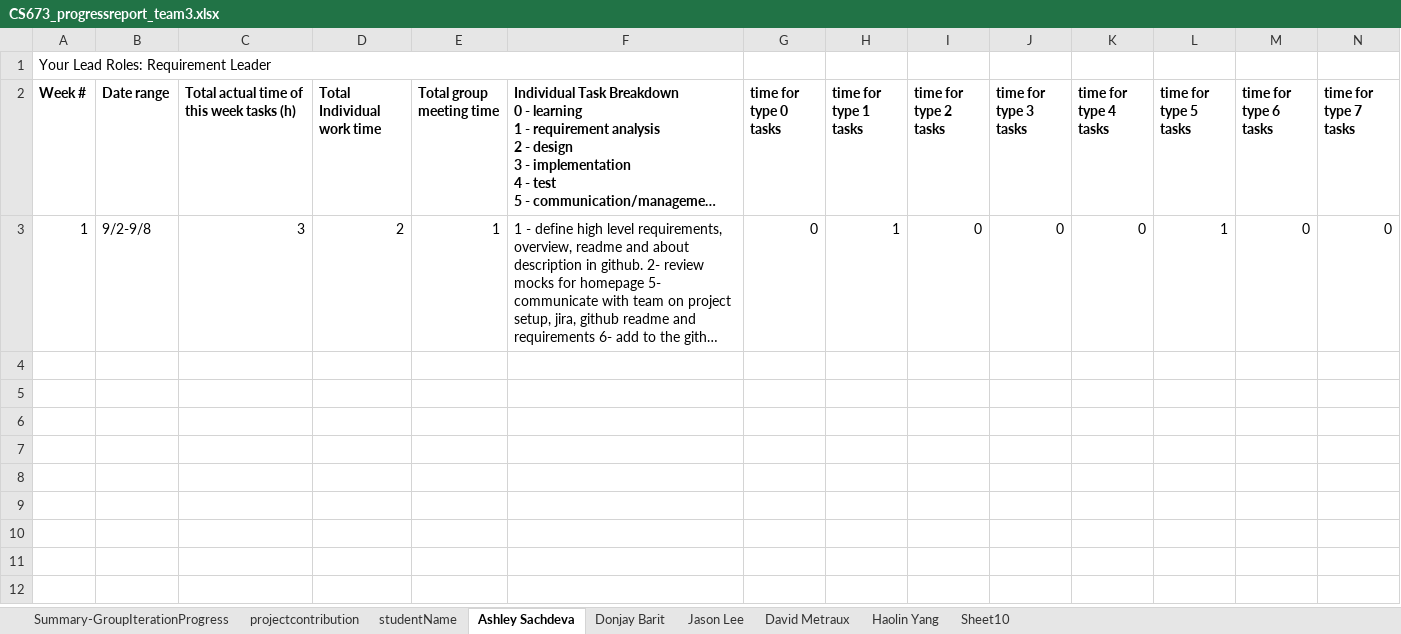
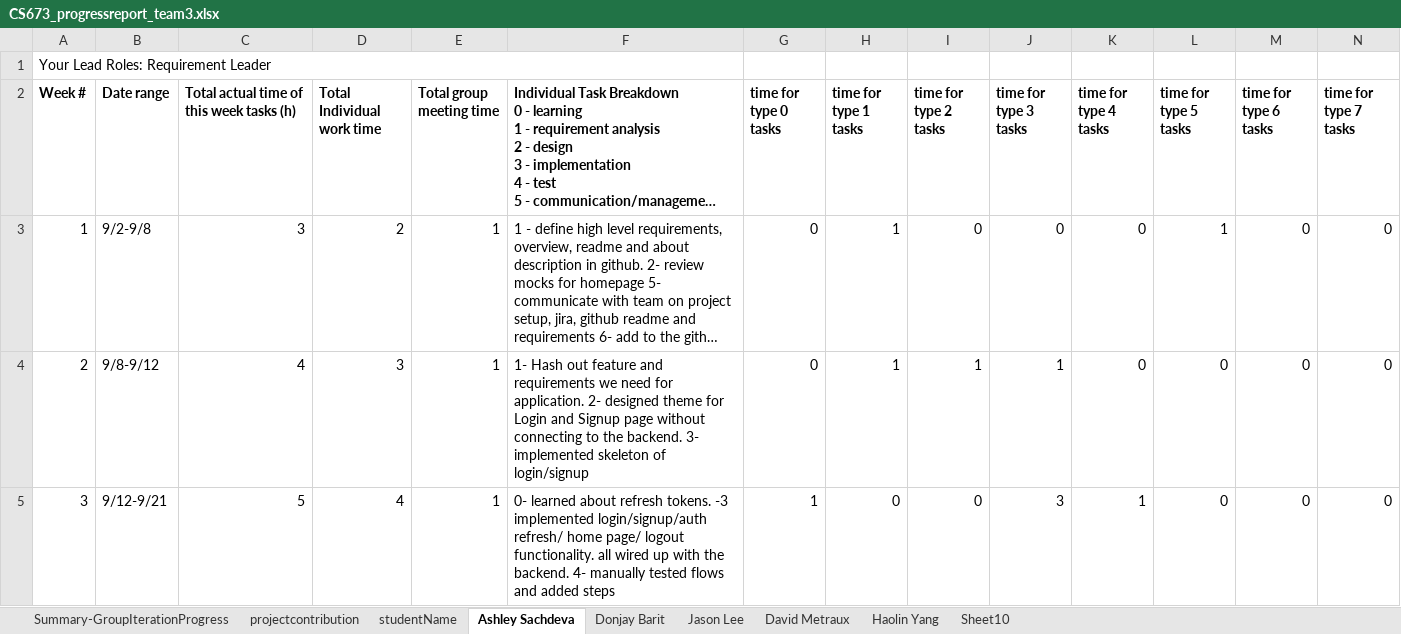
Before and after one commit to BUMETCS673/cs673olf25project-cs673olf25_team3, an Excel workbook: doc/CS673_progressreport_team3.xlsx, sheet Ashley Sachdeva, drawn as a sheet; only a part is shown; long unchanged cells end in …; values as stored, in another font and other column widths than the file's, no borders; charts and pictures not drawn; rows hold the shown columns only; the diff names each change by its address in the sheet, - before the commit and + after, or states it on an @@ line.

```diff
--- a/doc/CS673_progressreport_team3.xlsx (sheet Ashley Sachdeva)
+++ b/doc/CS673_progressreport_team3.xlsx (sheet Ashley Sachdeva)
+row 4: 2 | 9/8-9/12 | 4 | 3 | 1 | 1- Hash out feature and requirements we need for application. 2- designed theme for Login and Signup page without connecting to the backend. 3- implemented skeleton of login/signup | 0 | 1 | 1 | 1 | 0 | 0 | 0 | 0
+row 5: 3 | 9/12-9/21 | 5 | 4 | 1 | 0- learned about refresh tokens. -3 implemented login/signup/auth refresh/ home page/ logout functionality. all wired up with the backend. 4- manually tested flows and added steps | 1 | 0 | 0 | 3 | 1 | 0 | 0 | 0
```
Also changed, not shown: sheet Haolin Yang, sheet David Metraux, sheet Donjay Barit, sheet Jason Lee, sheet Summary-GroupIterationProgress, doc/CS673_SPPP_RiskManagement_team3.xlsx, 6 other files.
